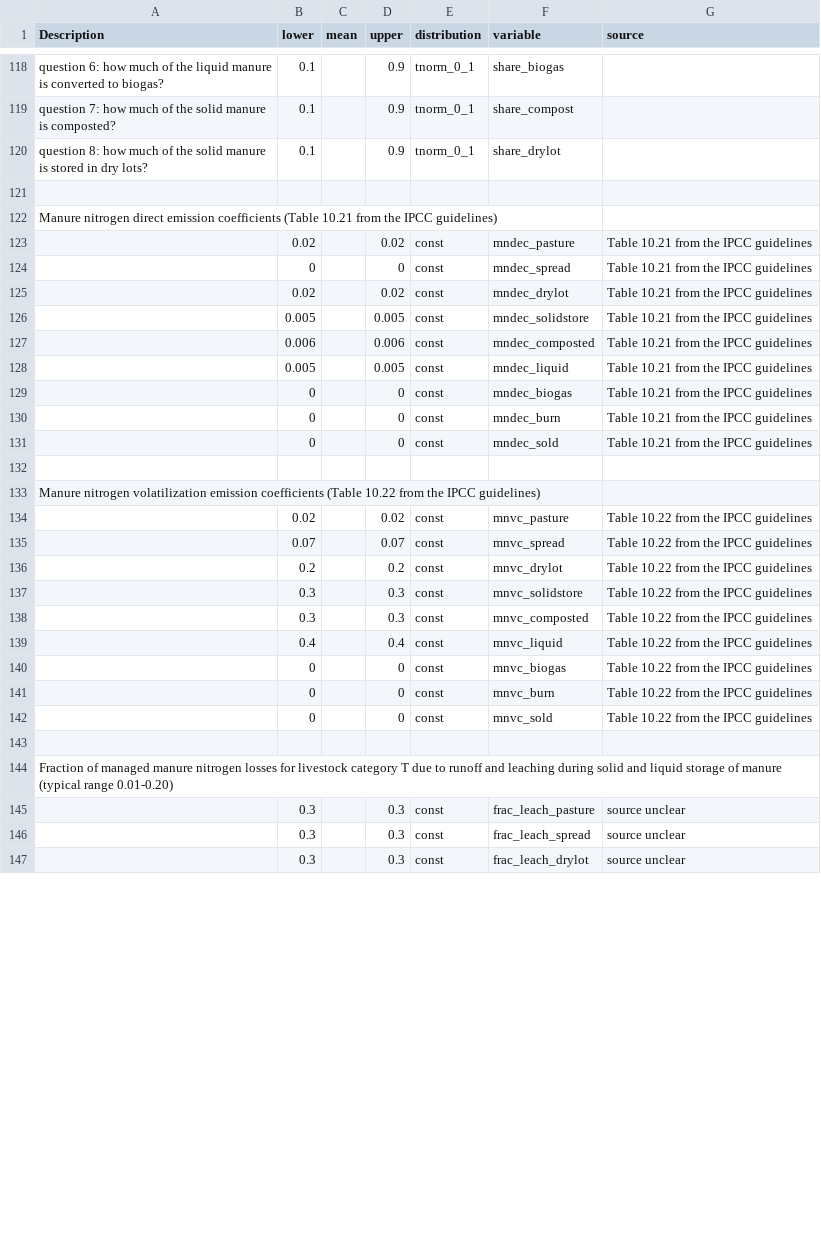
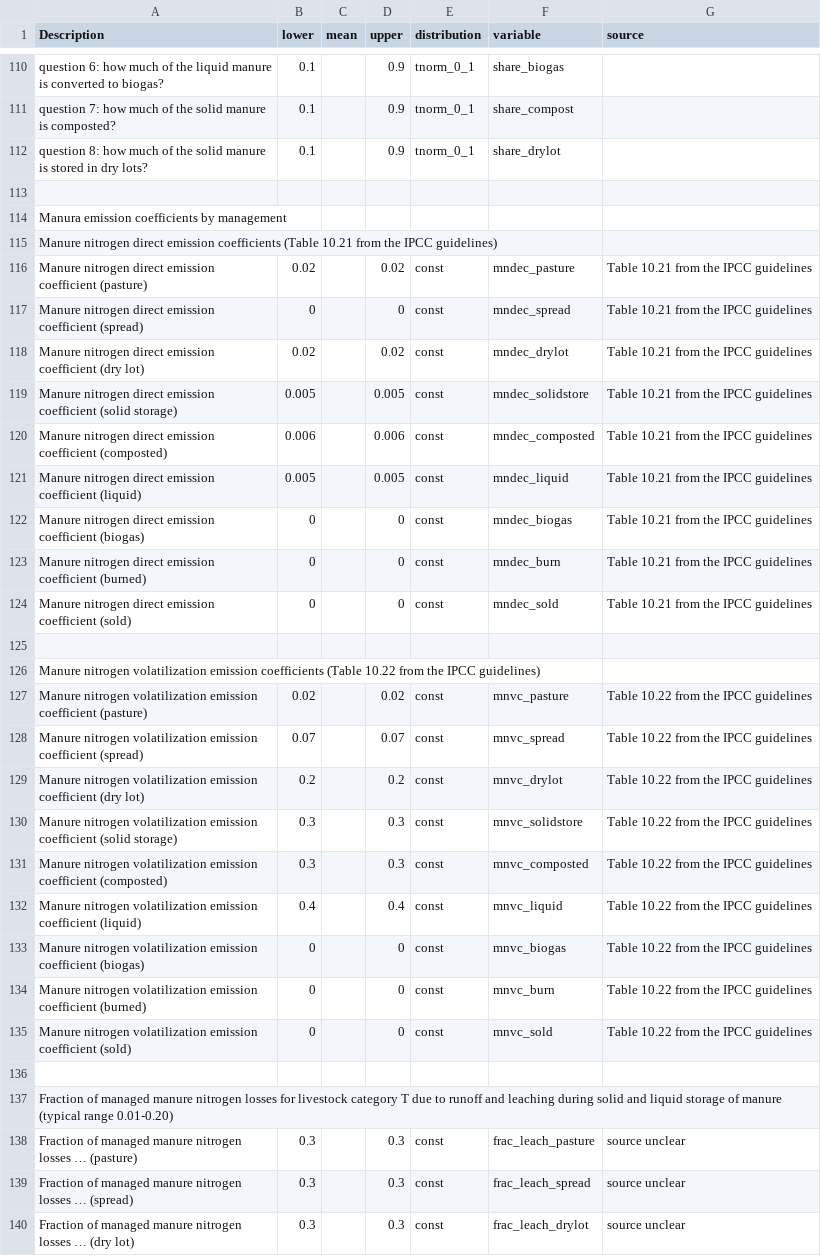
Before and after one commit to ToddRosenstock/ghg-uncertainty, a CSV file: data/livestock_ghg_input_table.csv, drawn as a sheet; only a part is shown, gaps mark what is left out; addresses are those after the commit; the diff covers the shown part only; the diff names each change by its address in the sheet, - before the commit and + after, or states it on an @@ line.

```diff
--- a/data/livestock_ghg_input_table.csv
+++ b/data/livestock_ghg_input_table.csv
+row 114: Manura emission coefficients by management
-A116 (Description): (empty)
+A116 (Description): Manure nitrogen direct emission coefficient (pasture)
-A117 (Description): (empty)
+A117 (Description): Manure nitrogen direct emission coefficient (spread)
-A118 (Description): (empty)
+A118 (Description): Manure nitrogen direct emission coefficient (dry lot)
-A119 (Description): (empty)
+A119 (Description): Manure nitrogen direct emission coefficient (solid storage)
-A120 (Description): (empty)
+A120 (Description): Manure nitrogen direct emission coefficient (composted)
-A121 (Description): (empty)
+A121 (Description): Manure nitrogen direct emission coefficient (liquid)
-A122 (Description): (empty)
+A122 (Description): Manure nitrogen direct emission coefficient (biogas)
-A123 (Description): (empty)
+A123 (Description): Manure nitrogen direct emission coefficient (burned)
-A124 (Description): (empty)
+A124 (Description): Manure nitrogen direct emission coefficient (sold)
-A127 (Description): (empty)
+A127 (Description): Manure nitrogen volatilization emission coefficient (pasture)
-A128 (Description): (empty)
+A128 (Description): Manure nitrogen volatilization emission coefficient (spread)
-A129 (Description): (empty)
+A129 (Description): Manure nitrogen volatilization emission coefficient (dry lot)
-A130 (Description): (empty)
+A130 (Description): Manure nitrogen volatilization emission coefficient (solid storage)
-A131 (Description): (empty)
+A131 (Description): Manure nitrogen volatilization emission coefficient (composted)
-A132 (Description): (empty)
+A132 (Description): Manure nitrogen volatilization emission coefficient (liquid)
-A133 (Description): (empty)
+A133 (Description): Manure nitrogen volatilization emission coefficient (biogas)
-A134 (Description): (empty)
+A134 (Description): Manure nitrogen volatilization emission coefficient (burned)
-A135 (Description): (empty)
+A135 (Description): Manure nitrogen volatilization emission coefficient (sold)
-A138 (Description): (empty)
+A138 (Description): Fraction of managed manure nitrogen losses … (pasture)
-A139 (Description): (empty)
+A139 (Description): Fraction of managed manure nitrogen losses … (spread)
-A140 (Description): (empty)
+A140 (Description): Fraction of managed manure nitrogen losses … (dry lot)
```
Also changed, not shown: 5 added rows, 20 removed rows, 11 moved rows and 17 edited cells elsewhere in this file, 2 other files.
